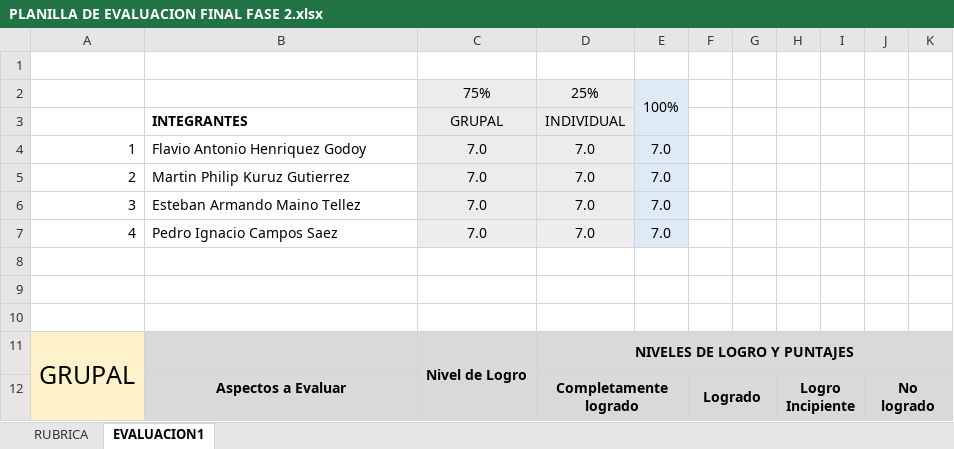
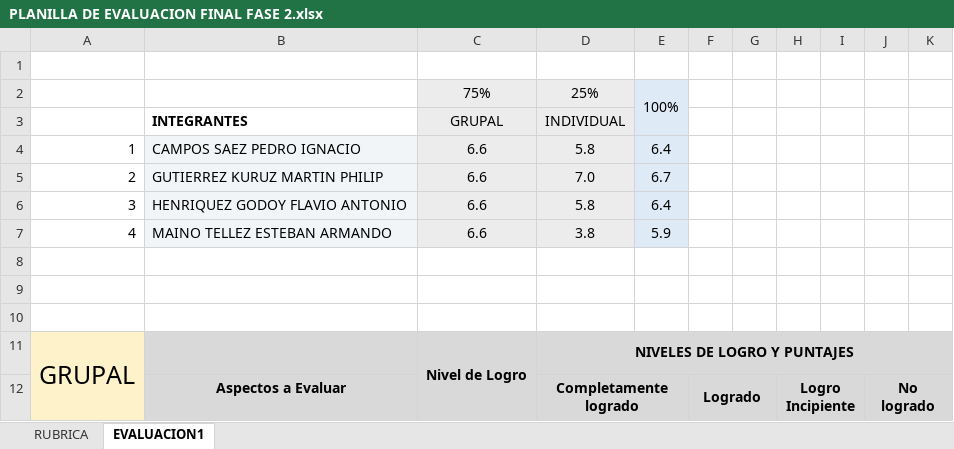
Before and after one commit to TechnicalBridge/Technical-Bridge, an Excel workbook: AV_AM_800D_EquipoTechnicalBridge/Fase 2/Evidencias Grupales/PLANILLA DE EVALUACION FINAL FASE 2.xlsx, sheet EVALUACION1, drawn as a sheet; only a part is shown; values as stored, in another font and other column widths than the file's, no borders; charts and pictures and conditional formats not drawn; removed rows and columns are numbered as before the commit, all else as after; the diff covers the shown part only; the diff names each change by its address in the sheet, - before the commit and + after, or states it on an @@ line.

```diff
--- a/AV_AM_800D_EquipoTechnicalBridge/Fase 2/Evidencias Grupales/PLANILLA DE EVALUACION FINAL FASE 2.xlsx (sheet EVALUACION1)
+++ b/AV_AM_800D_EquipoTechnicalBridge/Fase 2/Evidencias Grupales/PLANILLA DE EVALUACION FINAL FASE 2.xlsx (sheet EVALUACION1)
-row 4: 1 | Flavio Antonio Henriquez Godoy | 7.0 | 7.0 | 7.0
+row 4: 1 | CAMPOS SAEZ PEDRO IGNACIO | 6.6 | 5.8 | 6.4
-B5: Martin Philip Kuruz Gutierrez
+B5: GUTIERREZ KURUZ MARTIN PHILIP
-B5 fill: none
+B5 fill: #F2F5F7
-C5: 7.0
+C5: 6.6
-E5: 7.0
+E5: 6.7
-row 6: 3 | Esteban Armando Maino Tellez | 7.0 | 7.0 | 7.0
-row 7: 4 | Pedro Ignacio Campos Saez | 7.0 | 7.0 | 7.0
+row 6: 3 | HENRIQUEZ GODOY FLAVIO ANTONIO | 6.6 | 5.8 | 6.4
+row 7: 4 | MAINO TELLEZ ESTEBAN ARMANDO | 6.6 | 3.8 | 5.9
```
Also changed, not shown: 12 added rows, 12 removed rows, 3 moved rows, 26 edited cells, cell formats and merged cells elsewhere in this sheet, formulas that keep their value, charts or pictures.
